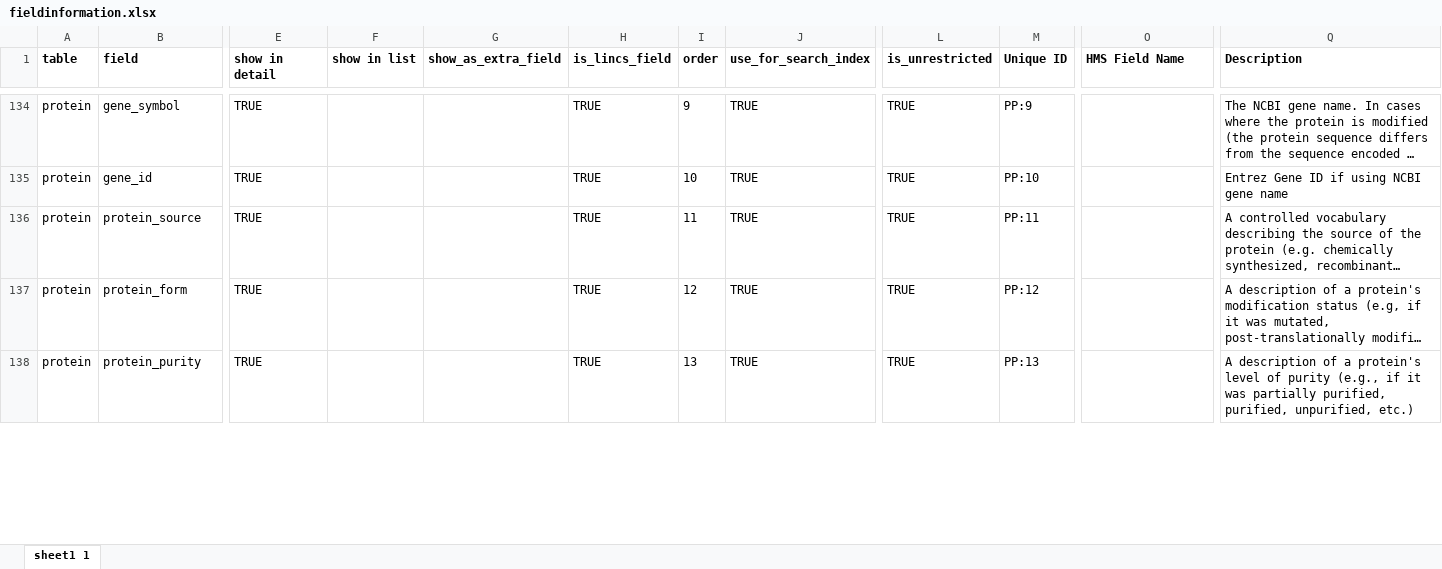
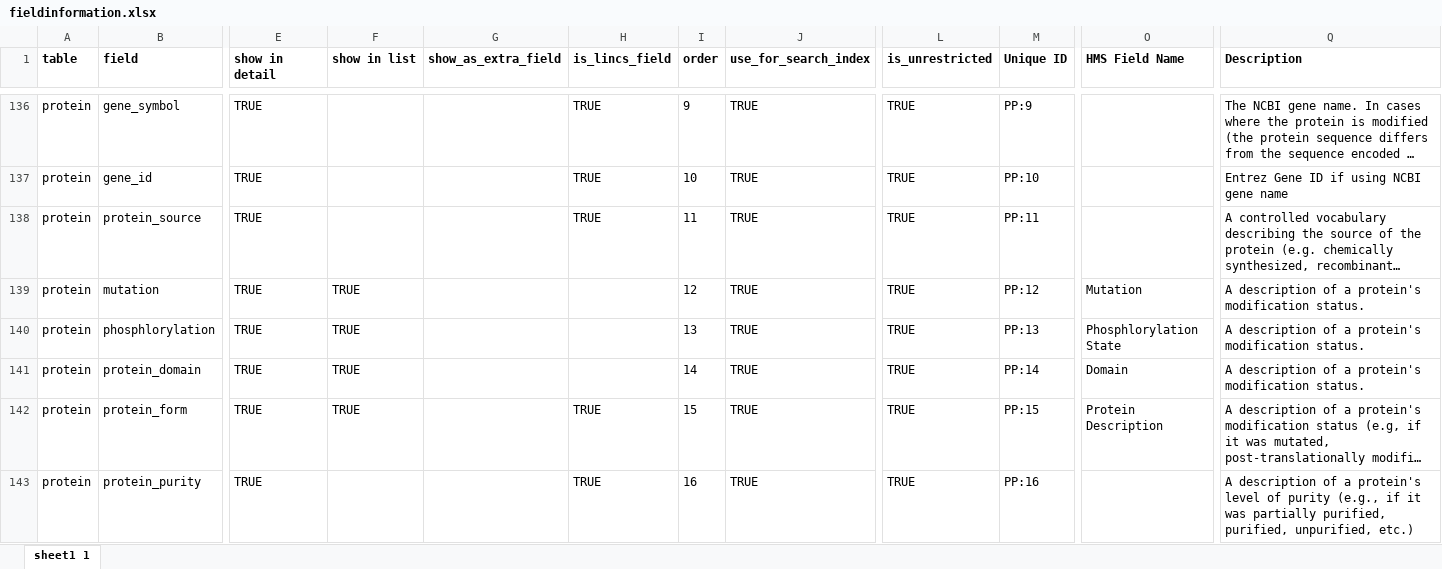
Before and after one commit to hmslincs/hmslincs, an Excel workbook: sampledata/fieldinformation.xlsx, sheet sheet1 1, drawn as a sheet; only a part is shown, gaps mark what is left out; long unchanged cells end in …; values as stored, in another font and other column widths than the file's, no borders; addresses are those after the commit; rows hold the shown columns only; the diff covers the shown part only; the diff names each change by its address in the sheet, - before the commit and + after, or states it on an @@ line.

Commit message:
add new fields for #213, #214, #215

```diff
--- a/sampledata/fieldinformation.xlsx (sheet sheet1 1)
+++ b/sampledata/fieldinformation.xlsx (sheet sheet1 1)
+row 139: protein | mutation | TRUE | TRUE |  |  | 12 | TRUE | TRUE | PP:12 | Mutation | A description of a protein's modification status.
+row 140: protein | phosphlorylation | TRUE | TRUE |  |  | 13 | TRUE | TRUE | PP:13 | Phosphlorylation State | A description of a protein's modification status.
+row 141: protein | protein_domain | TRUE | TRUE |  |  | 14 | TRUE | TRUE | PP:14 | Domain | A description of a protein's modification status.
-F142 (show in list): (empty)
+F142 (show in list): TRUE
-I142 (order): 12
+I142 (order): 15
-M142 (Unique ID): PP:12
+M142 (Unique ID): PP:15
-O142 (HMS Field Name): (empty)
+O142 (HMS Field Name): Protein Description
-I143 (order): 13
+I143 (order): 16
-M143 (Unique ID): PP:13
+M143 (Unique ID): PP:16
```
Also changed, not shown: 2 added rows and 60 edited cells elsewhere in this sheet, sampledata/Screen20020_HMSL10008_kinomescan.xlsx, 17 other files.
